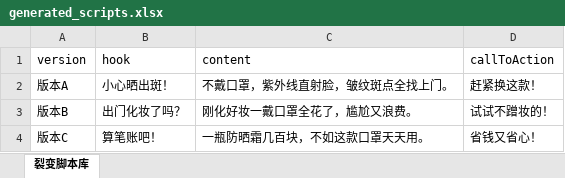
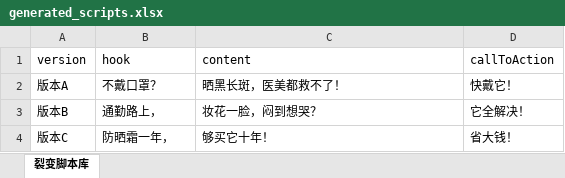
Before and after one commit to Codexxxiao/wether_driver, an Excel workbook: generated_scripts.xlsx, sheet 裂变脚本库, drawn as a sheet; values as stored, in another font and other column widths than the file's, no borders; the diff names each change by its address in the sheet, - before the commit and + after, or states it on an @@ line.

```diff
--- a/generated_scripts.xlsx (sheet 裂变脚本库)
+++ b/generated_scripts.xlsx (sheet 裂变脚本库)
-B2 (hook): 小心晒出斑！
+B2 (hook): 不戴口罩？
-C2 (content): 不戴口罩，紫外线直射脸，皱纹斑点全找上门。
+C2 (content): 晒黑长斑，医美都救不了！
-D2 (callToAction): 赶紧换这款！
+D2 (callToAction): 快戴它！
-B3 (hook): 出门化妆了吗？
+B3 (hook): 通勤路上，
-C3 (content): 刚化好妆一戴口罩全花了，尴尬又浪费。
+C3 (content): 妆花一脸，闷到想哭？
-D3 (callToAction): 试试不蹭妆的！
+D3 (callToAction): 它全解决！
-B4 (hook): 算笔账吧！
+B4 (hook): 防晒霜一年，
-C4 (content): 一瓶防晒霜几百块，不如这款口罩天天用。
+C4 (content): 够买它十年！
-D4 (callToAction): 省钱又省心！
+D4 (callToAction): 省大钱！
```
Also changed, not shown: 8 other files.
